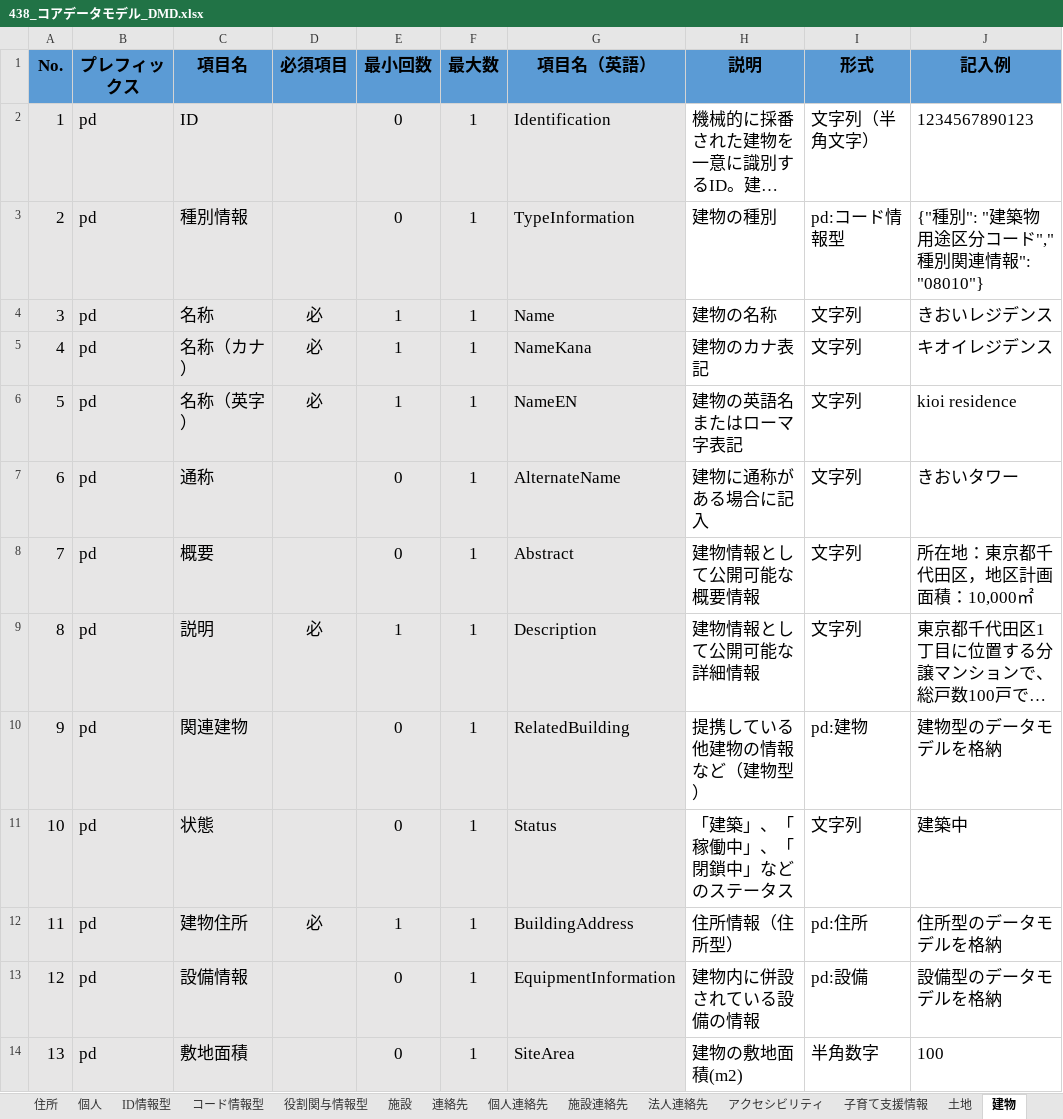
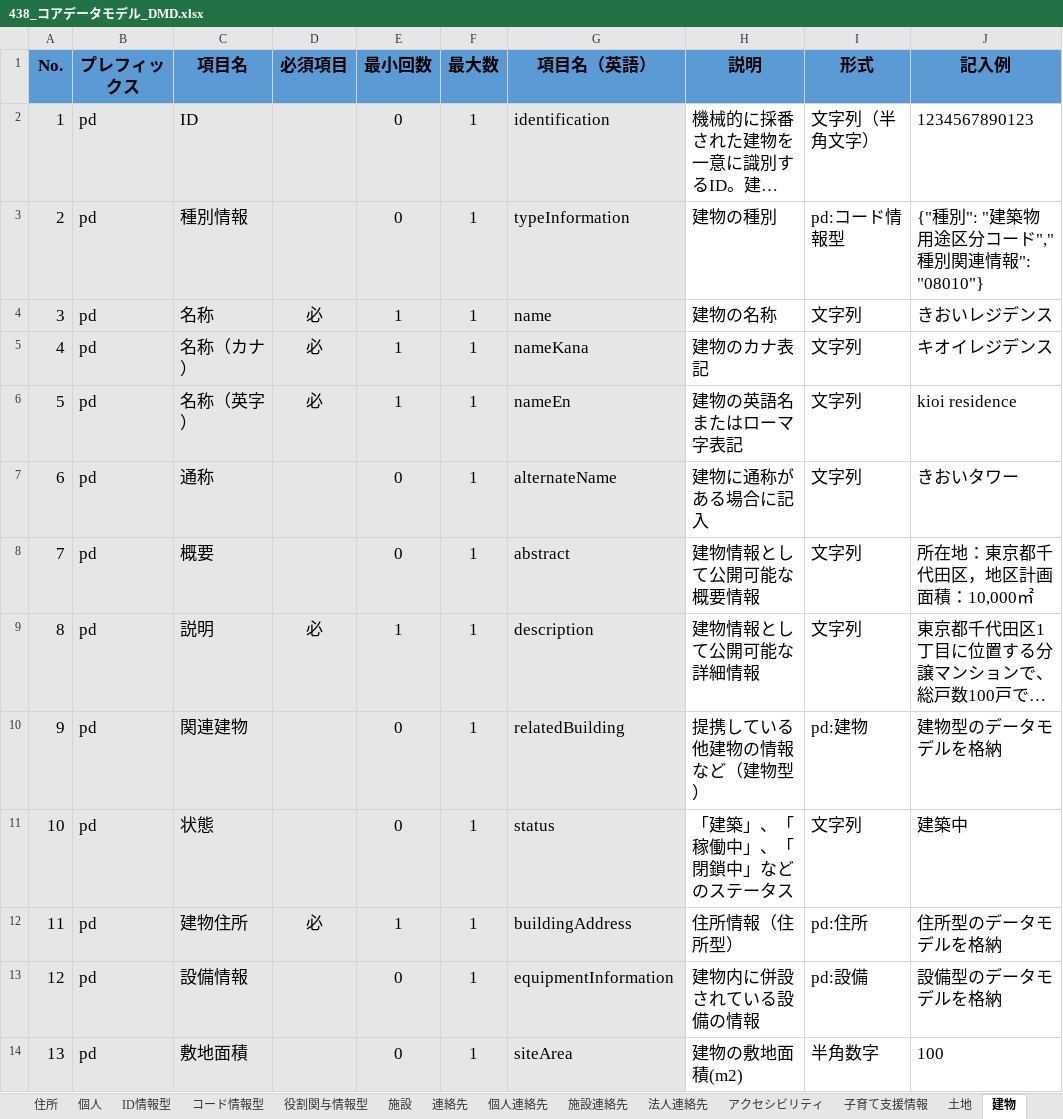
Before and after one commit to JDA-DM/GIF, an Excel workbook: 430_コアデータモデル/438_コアデータモデル_DMD.xlsx, sheet 建物, drawn as a sheet; only a part is shown; long unchanged cells end in …; values as stored, in another font and other column widths than the file's, no borders; conditional formats not drawn; the diff covers the shown part only; the diff names each change by its address in the sheet, - before the commit and + after, or states it on an @@ line.

```diff
--- a/430_コアデータモデル/438_コアデータモデル_DMD.xlsx (sheet 建物)
+++ b/430_コアデータモデル/438_コアデータモデル_DMD.xlsx (sheet 建物)
-G2 (項目名（英語）): Identification
+G2 (項目名（英語）): identification
-G3 (項目名（英語）): TypeInformation
+G3 (項目名（英語）): typeInformation
-G4 (項目名（英語）): Name
+G4 (項目名（英語）): name
-G5 (項目名（英語）): NameKana
+G5 (項目名（英語）): nameKana
-G6 (項目名（英語）): NameEN
+G6 (項目名（英語）): nameEn
-G7 (項目名（英語）): AlternateName
+G7 (項目名（英語）): alternateName
-G8 (項目名（英語）): Abstract
+G8 (項目名（英語）): abstract
-G9 (項目名（英語）): Description
+G9 (項目名（英語）): description
-G10 (項目名（英語）): RelatedBuilding
+G10 (項目名（英語）): relatedBuilding
-G11 (項目名（英語）): Status
+G11 (項目名（英語）): status
-G12 (項目名（英語）): BuildingAddress
+G12 (項目名（英語）): buildingAddress
-G13 (項目名（英語）): EquipmentInformation
+G13 (項目名（英語）): equipmentInformation
-G14 (項目名（英語）): SiteArea
+G14 (項目名（英語）): siteArea
```
Also changed, not shown: 12 edited cells elsewhere in this sheet, sheet イベント, sheet 個人, sheet 施設, sheet 法人, sheet 住所, sheet 設備, 11 more sheets, 4 other files.
